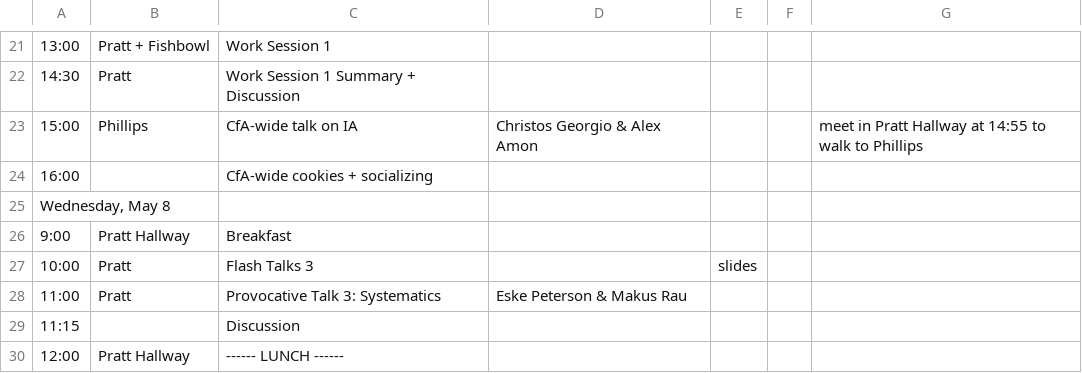
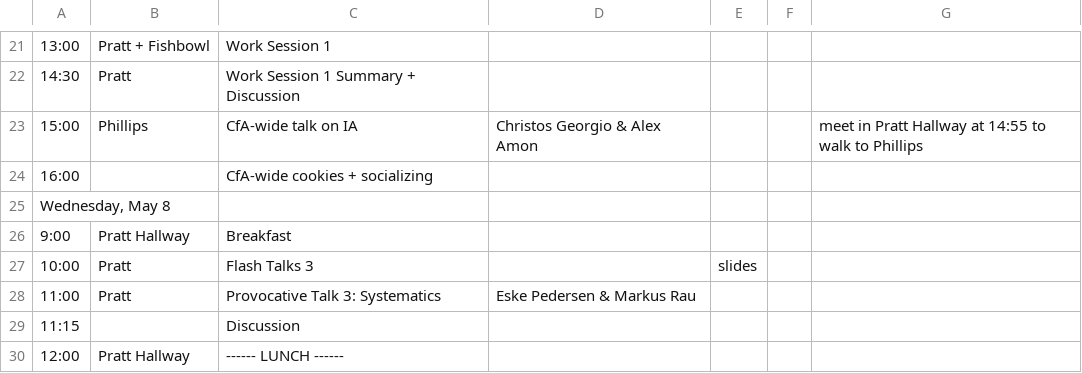
Before and after one commit to echo-IA/LILAC, a CSV file: docs/lilac_schedule.csv, drawn as a sheet; only a part is shown, gaps mark what is left out.

Commit message:
Update lilac_schedule.csv
fixed a few names

```diff
--- a/docs/lilac_schedule.csv
+++ b/docs/lilac_schedule.csv
@@ -27,3 +27,3 @@ Wednesday, May 8;;;;;;;;;;;;;;;;;;;;;;;;;
 10:00;Pratt;Flash Talks 3;;slides;;;;;;;;;;;;;;;;;;;;;
-11:00;Pratt;Provocative Talk 3: Systematics;Eske Peterson & Makus Rau;;;;;;;;;;;;;;;;;;;;;;
+11:00;Pratt;Provocative Talk 3: Systematics;Eske Pedersen & Markus Rau;;;;;;;;;;;;;;;;;;;;;;
 11:15;;Discussion;;;;;;;;;;;;;;;;;;;;;;;
```
